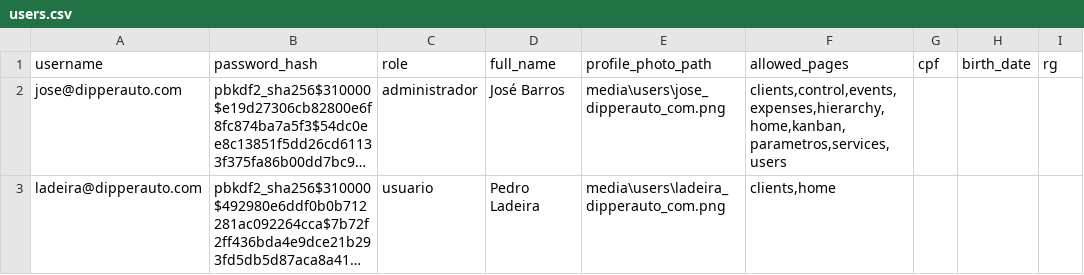
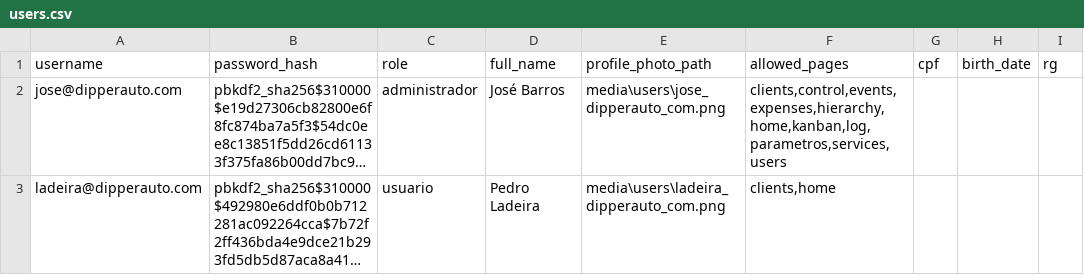
Before and after one commit to dipperauto/SamaRFID-V2, a CSV file: backend/users.csv, drawn as a sheet; only a part is shown; long unchanged cells end in …; the diff names each change by its address in the sheet, - before the commit and + after, or states it on an @@ line.

```diff
--- a/backend/users.csv
+++ b/backend/users.csv
-F2 (allowed_pages): clients,control,events,expenses,hierarchy,home,kanban,parametros,services,users
+F2 (allowed_pages): clients,control,events,expenses,hierarchy,home,kanban,log,parametros,services,users
```
Also changed, not shown: 6 other files.
